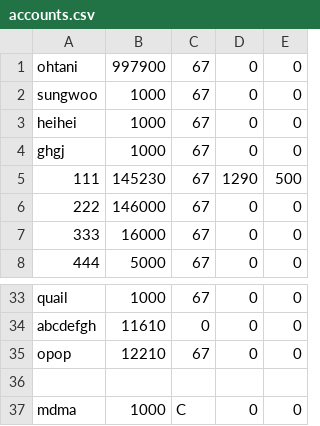
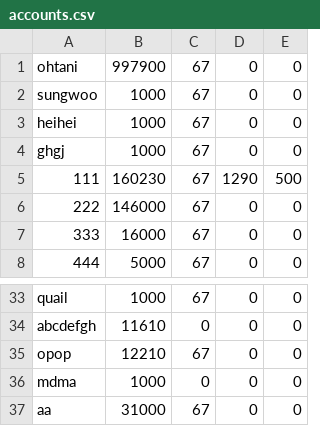
Before and after one commit to hyun090305/ClassRoyale, a CSV file: data/accounts.csv, drawn as a sheet; only a part is shown, gaps mark what is left out.

```diff
--- a/data/accounts.csv
+++ b/data/accounts.csv
@@ -4,3 +4,3 @@ heihei,1000,67,0,0
 ghgj,1000,67,0,0
-111,145230,67,1290,500
+111,160230,67,1290,500
 222,146000,67,0,0
@@ -35,3 +35,3 @@ abcdefgh,11610,0,0,0
 opop,12210,67,0,0
-
-mdma,1000,C,0,0
+mdma,1000,0,0,0
+aa,31000,67,0,0
```
Also changed, not shown: data/users.csv, 8 other files.
